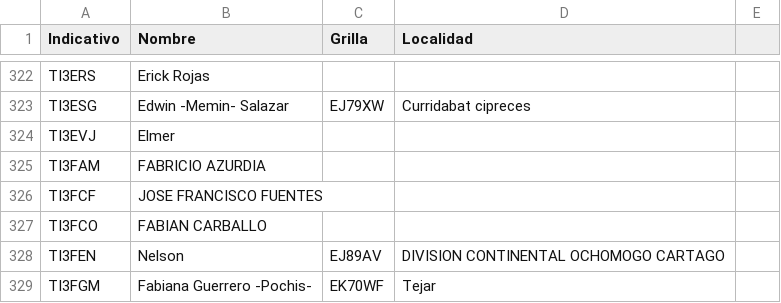
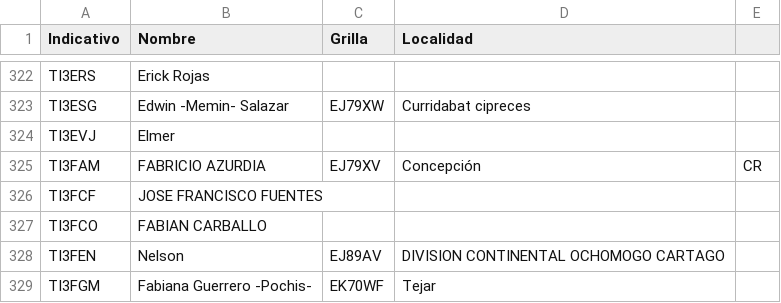
Before and after one commit to ti3wti/revista-matutina, a CSV file: data/radioaficionados.csv, drawn as a sheet; only a part is shown, gaps mark what is left out.

Commit message:
Actualiza grilla/localidad TI3FAM

```diff
--- a/data/radioaficionados.csv
+++ b/data/radioaficionados.csv
@@ -324,3 +324,3 @@ TI3ESG,Edwin -Memin- Salazar,EJ79XW,Curridabat cipreces
 TI3EVJ,Elmer,,
-TI3FAM,FABRICIO AZURDIA,,
+TI3FAM,FABRICIO AZURDIA,EJ79XV,Concepción, CR
 TI3FCF,JOSE FRANCISCO FUENTES,,
```
